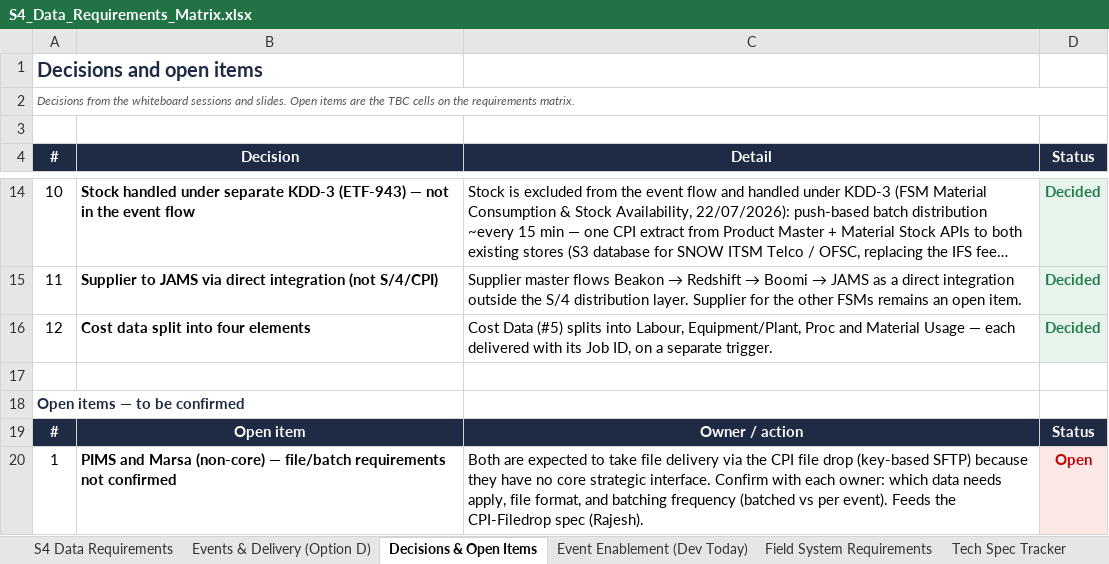
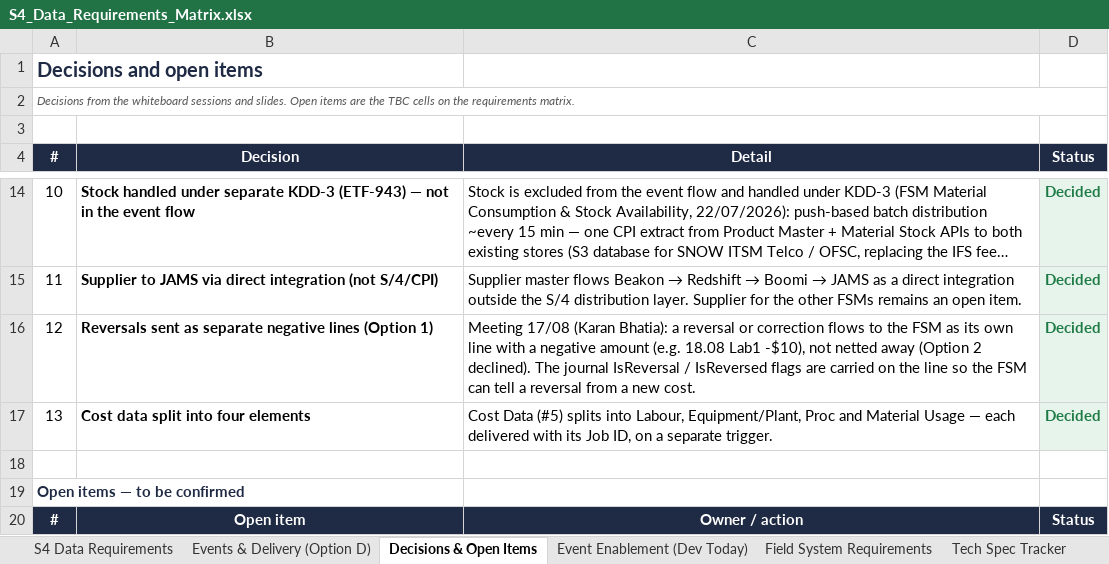
Before and after one commit to rajesh-sha/Test, an Excel workbook: S4_Data_Requirements_Matrix.xlsx, sheet Decisions & Open Items, drawn as a sheet; only a part is shown, gaps mark what is left out; the shorter side is filled out with more unchanged rows; long unchanged cells end in …; values as stored, in another font and other column widths than the file's, no borders; addresses are those after the commit; the diff names each change by its address in the sheet, - before the commit and + after, or states it on an @@ line.

```diff
--- a/S4_Data_Requirements_Matrix.xlsx (sheet Decisions & Open Items)
+++ b/S4_Data_Requirements_Matrix.xlsx (sheet Decisions & Open Items)
+row 16: 12 | Reversals sent as separate negative lines (Option 1) | Meeting 17/08 (Karan Bhatia): a reversal or correction flows to the FSM as its own line with a negative amount (e.g. 18.08 Lab1 -$10), not netted away (Option 2 declined). The journal IsReversal / IsReversed flags are carried on the line so the FSM can tell a reversal from a new cost. | Decided
-A17 (#): 12
+A17 (#): 13
```
Also changed, not shown: other sheet tabs.
